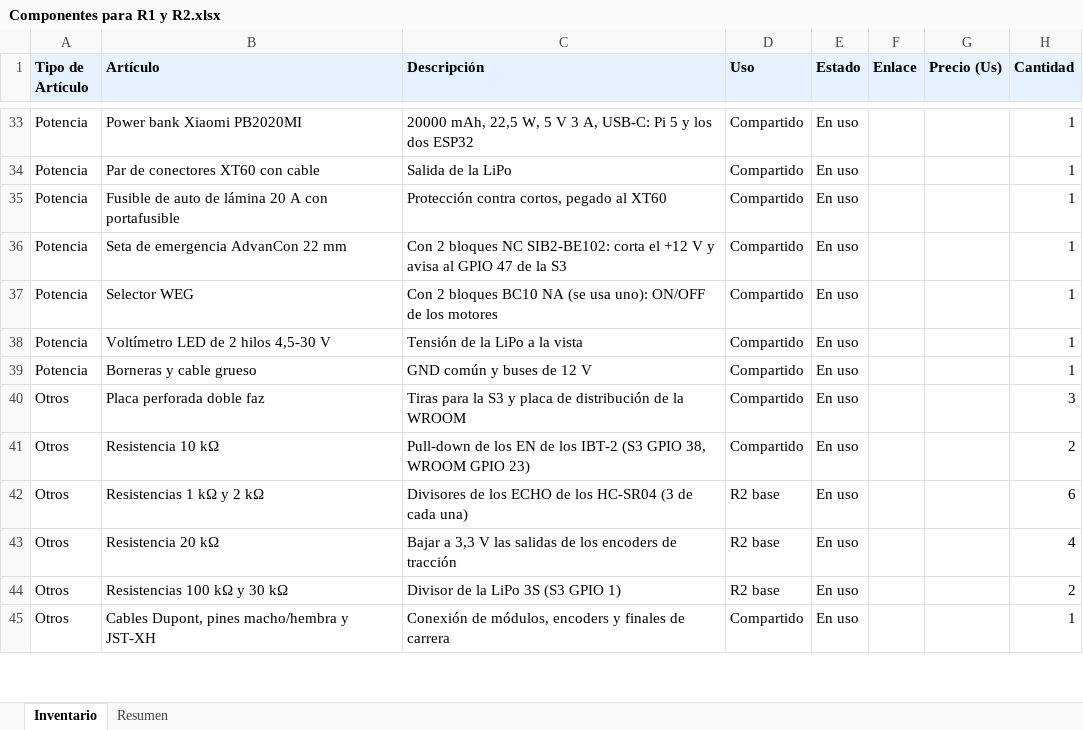
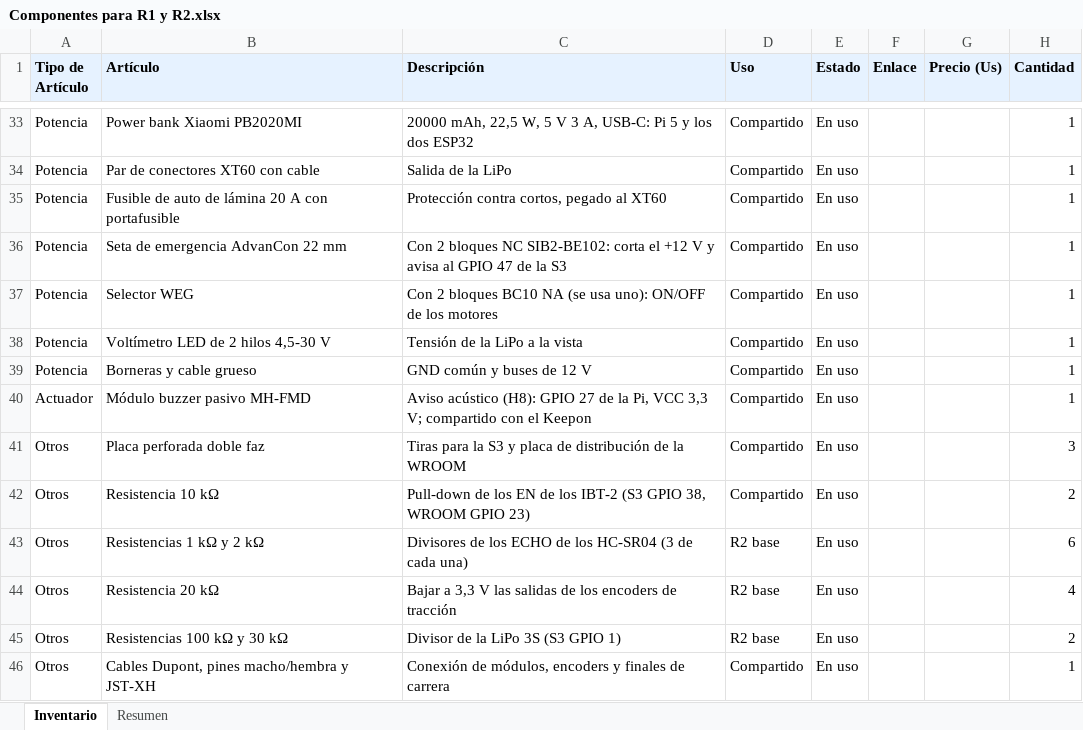
Before and after one commit to HecVelaz/recolector_de_frutas, an Excel workbook: docs/TPF R1/Componentes para R1 y R2.xlsx, sheet Inventario, drawn as a sheet; only a part is shown, gaps mark what is left out; values as stored, in another font and other column widths than the file's, no borders; the diff names each change by its address in the sheet, - before the commit and + after, or states it on an @@ line.

```diff
--- a/docs/TPF R1/Componentes para R1 y R2.xlsx (sheet Inventario)
+++ b/docs/TPF R1/Componentes para R1 y R2.xlsx (sheet Inventario)
+row 40: Actuador | Módulo buzzer pasivo MH-FMD | Aviso acústico (H8): GPIO 27 de la Pi, VCC 3,3 V; compartido con el Keepon | Compartido | En uso |  |  | 1
```
Also changed, not shown: docs/TPF R2/Componentes para R1 y R2.xlsx, 4 other files.
